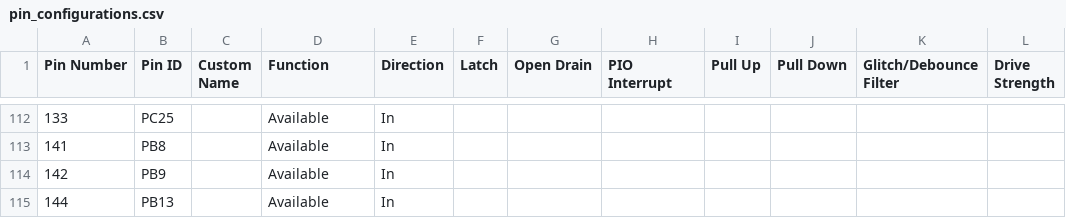
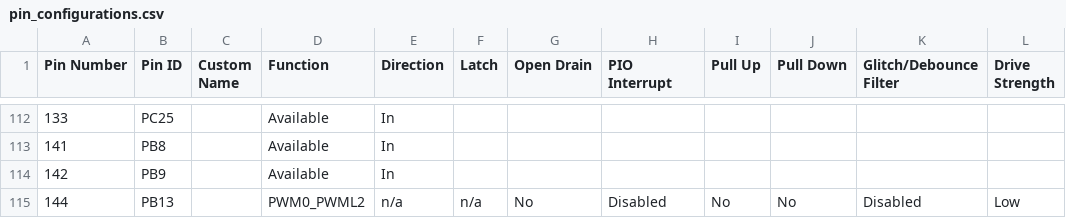
Before and after one commit to Microchip-MPLAB-Harmony/csp_apps_pic32cz_ca70, a CSV file: apps/tc/tc_capture_mode/firmware/src/config/pic32cz_ca70_curiosity_ultra/pin_configurations.csv, drawn as a sheet; only a part is shown, gaps mark what is left out; the diff covers the shown part only.

```diff
--- a/apps/tc/tc_capture_mode/firmware/src/config/pic32cz_ca70_curiosity_ultra/pin_configurations.csv
+++ b/apps/tc/tc_capture_mode/firmware/src/config/pic32cz_ca70_curiosity_ultra/pin_configurations.csv
@@ -114,2 +114,2 @@
 142,PB9,,Available,In,,,,,,,
-144,PB13,,Available,In,,,,,,,
+144,PB13,,PWM0_PWML2,n/a,n/a,No,Disabled,No,No,Disabled,Low
```
Also changed, not shown: 36 edited cells elsewhere in this file, 20 other files.
